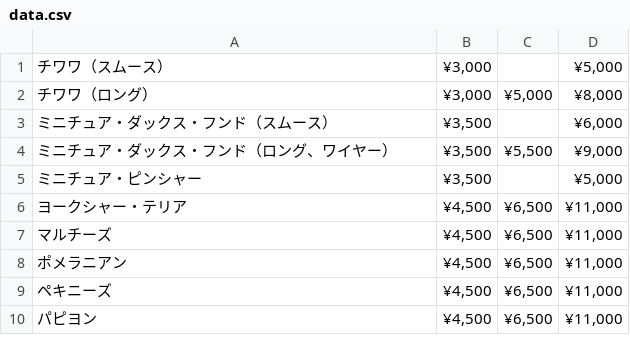
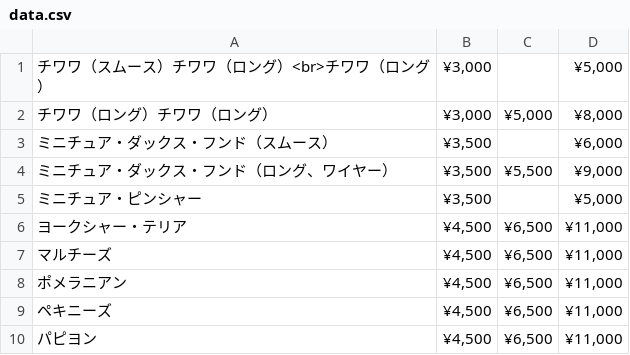
Before and after one commit to kentaro-okada/okada-hugo-universal-theme-master, a CSV file: static/csv/data.csv, drawn as a sheet.

```diff
--- a/static/csv/data.csv
+++ b/static/csv/data.csv
@@ -1,3 +1,3 @@
-チワワ（スムース）,"¥3,000","","¥5,000"
-チワワ（ロング）	,"¥3,000","¥5,000","¥8,000"
+チワワ（スムース）チワワ（ロング）<br>チワワ（ロング）,"¥3,000","","¥5,000"
+チワワ（ロング）チワワ（ロング）	,"¥3,000","¥5,000","¥8,000"
 ミニチュア・ダックス・フンド（スムース）,"¥3,500","","¥6,000"
```
Also changed, not shown: 32 other files.
